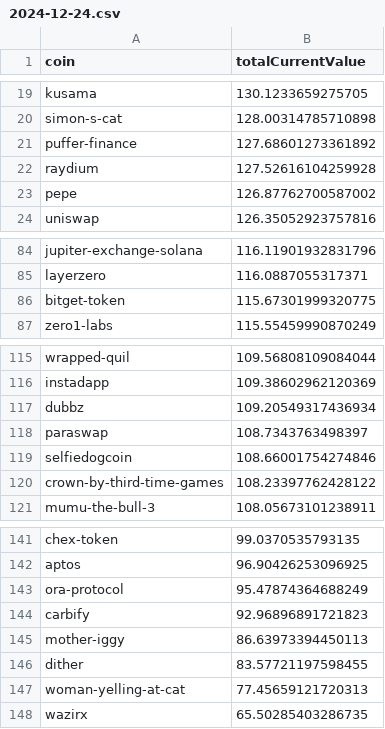
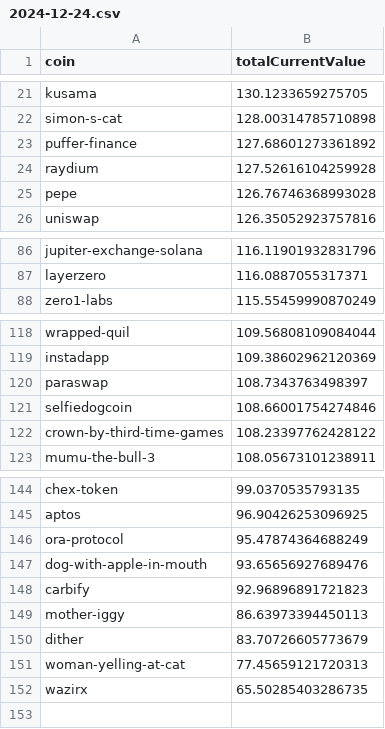
Before and after one commit to 0xmountaintop/coin-strength, a CSV file: results/2024/12/2024-12-24.csv, drawn as a sheet; only a part is shown, gaps mark what is left out; the diff covers the shown part only.

```diff
--- a/results/2024/12/2024-12-24.csv
+++ b/results/2024/12/2024-12-24.csv
@@ -22,3 +24,3 @@ puffer-finance,127.68601273361892
 raydium,127.52616104259928
-pepe,126.87762700587002
+pepe,126.76746368993028
 uniswap,126.35052923757816
@@ -85,3 +87,2 @@ jupiter-exchange-solana,116.11901932831796
 layerzero,116.0887055317371
-bitget-token,115.67301999320775
 zero1-labs,115.55459990870249
@@ -116,3 +119,2 @@ wrapped-quil,109.56808109084044
 instadapp,109.38602962120369
-dubbz,109.20549317436934
 paraswap,108.7343763498397
@@ -143,5 +146,6 @@ aptos,96.90426253096925
 ora-protocol,95.47874364688249
+dog-with-apple-in-mouth,93.65656927689476
 carbify,92.96896891721823
 mother-iggy,86.63973394450113
-dither,83.57721197598455
+dither,83.70726605773679
 woman-yelling-at-cat,77.45659121720313
```
Also changed, not shown: 6 added rows, 1 removed row and 2 edited cells elsewhere in this file.
